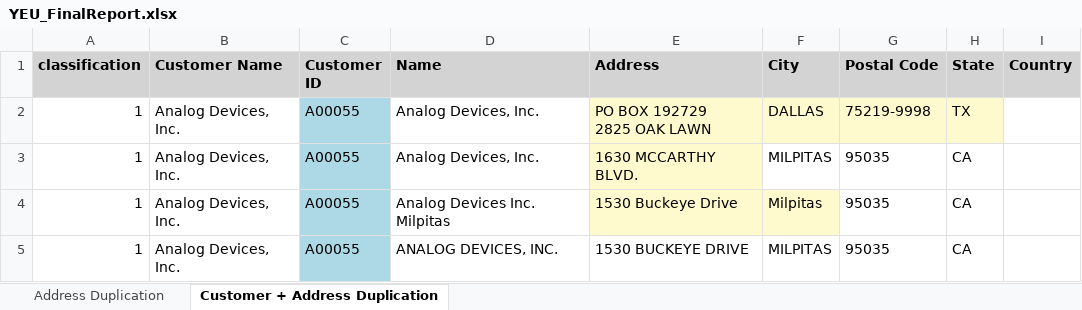
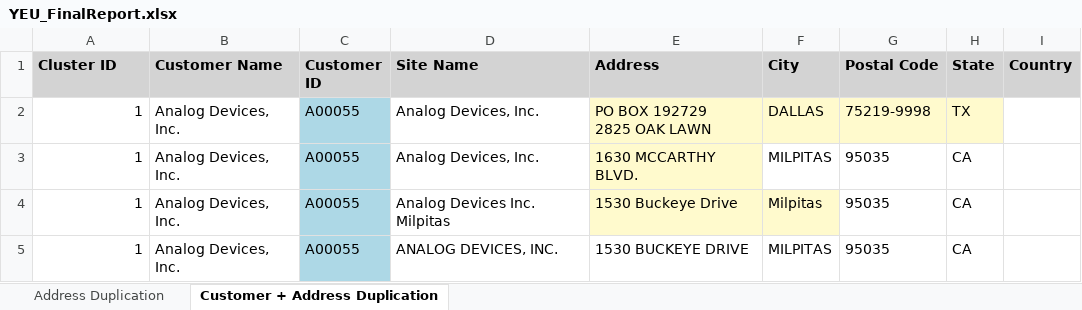
Before and after one commit to harsh-calfus/RedundancyReportGenerator, an Excel workbook: content/YEU_FinalReport.xlsx, sheet Customer + Address Duplication, drawn as a sheet; only a part is shown; values as stored, in another font and other column widths than the file's, no borders; the diff names each change by its address in the sheet, - before the commit and + after, or states it on an @@ line.

```diff
--- a/content/YEU_FinalReport.xlsx (sheet Customer + Address Duplication)
+++ b/content/YEU_FinalReport.xlsx (sheet Customer + Address Duplication)
-A1: classification
+A1: Cluster ID
-D1: Name
+D1: Site Name
```
Also changed, not shown: sheet Address Duplication, 2 other files.
